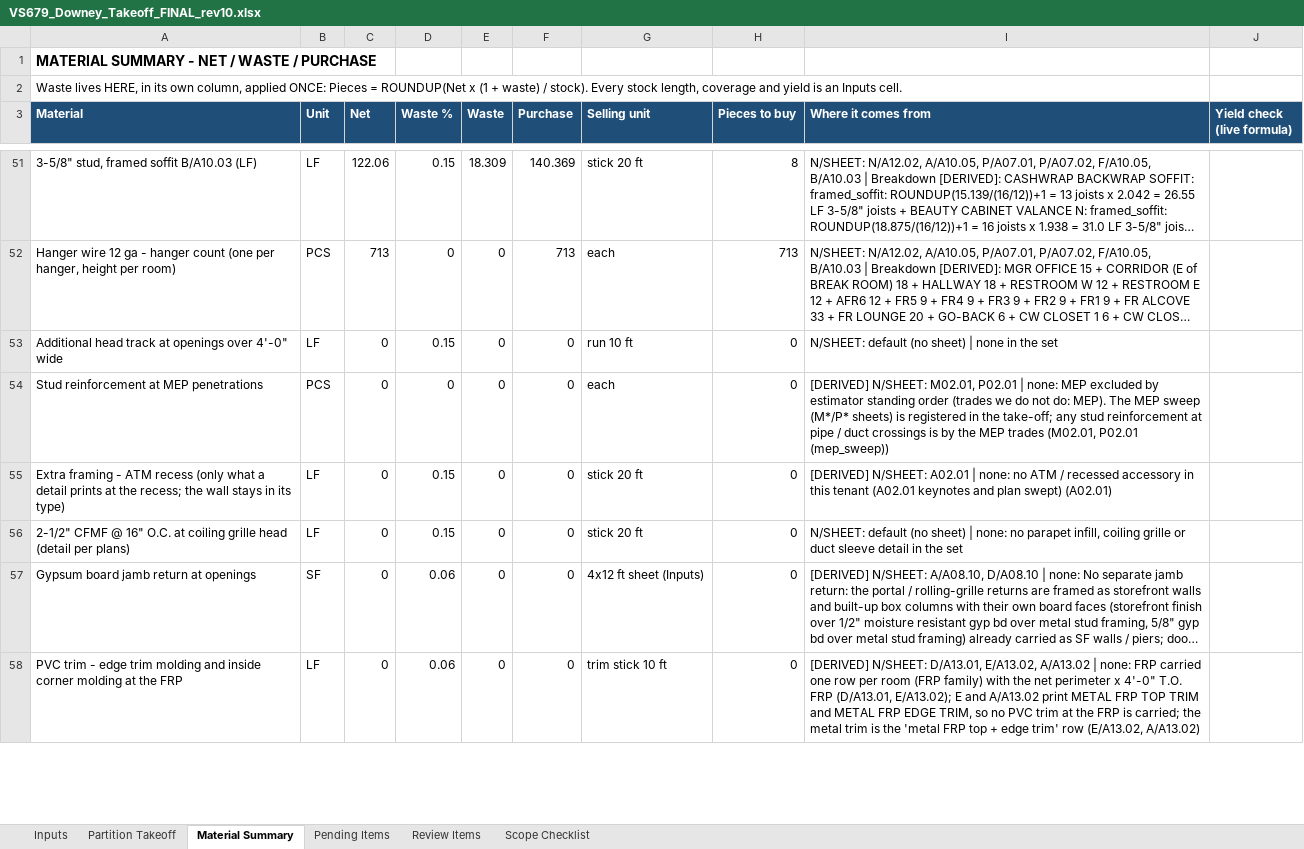
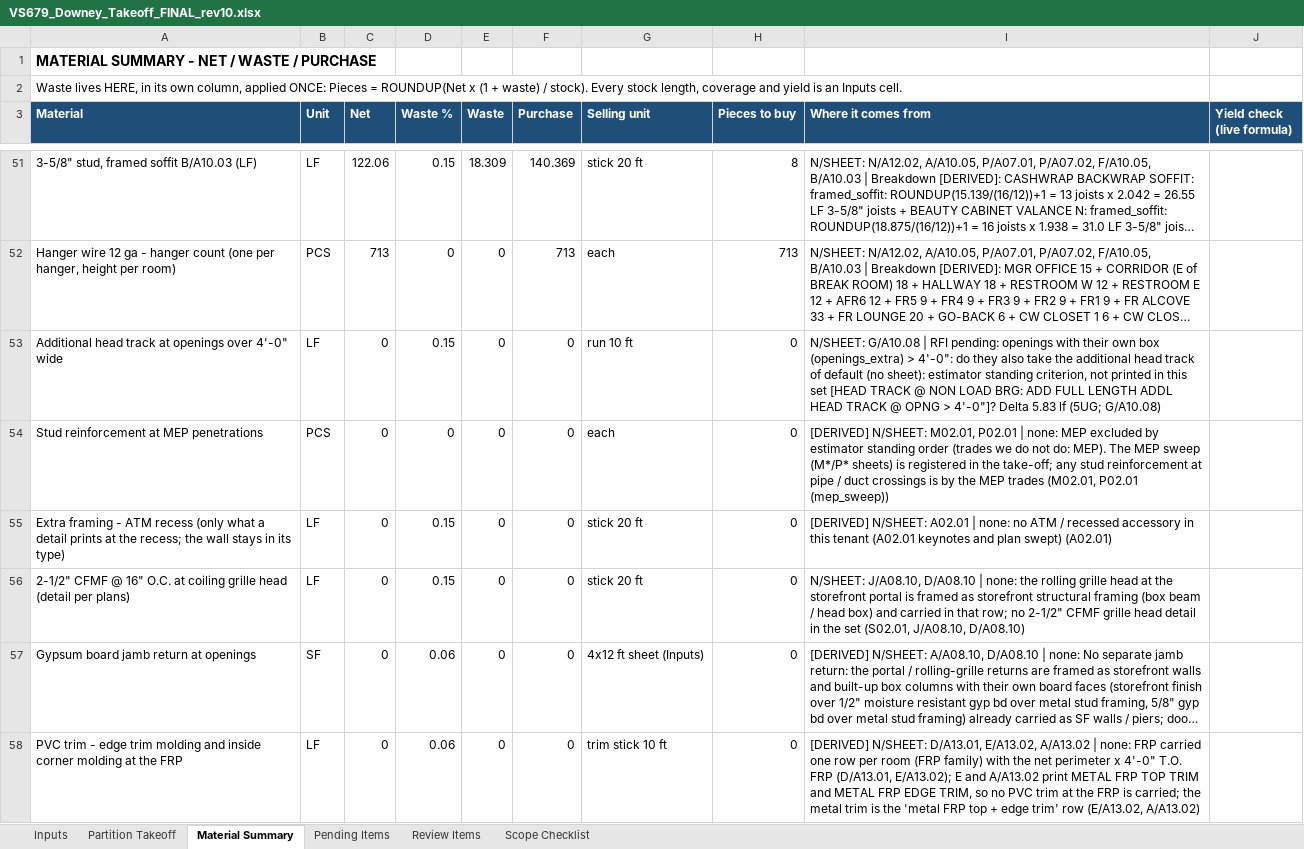
Before and after one commit to Jaicon18/Reading-Plans, an Excel workbook: cache_proyectos/vs_downey/FINAL_FOR_REVIEW/rev10/Take-off/VS679_Downey_Takeoff_FINAL_rev10.xlsx, sheet Material Summary, drawn as a sheet; only a part is shown, gaps mark what is left out; long unchanged cells end in …; values as stored, in another font and other column widths than the file's, no borders; the diff covers the shown part only; the diff names each change by its address in the sheet, - before the commit and + after, or states it on an @@ line.

```diff
--- a/cache_proyectos/vs_downey/FINAL_FOR_REVIEW/rev10/Take-off/VS679_Downey_Takeoff_FINAL_rev10.xlsx (sheet Material Summary)
+++ b/cache_proyectos/vs_downey/FINAL_FOR_REVIEW/rev10/Take-off/VS679_Downey_Takeoff_FINAL_rev10.xlsx (sheet Material Summary)
-I53 (Where it comes from): N/SHEET: default (no sheet) | none in the set
+I53 (Where it comes from): N/SHEET: G/A10.08 | RFI pending: openings with their own box (openings_extra) > 4'-0": do they also take the additional head track of default (no sheet): estimator standing criterion, not printed in this set [HEAD TRACK @ NON LOAD BRG: ADD FULL LENGTH ADDL HEAD TRACK @ OPNG > 4'-0"]? Delta 5.83 lf (5UG; G/A10.08)
-I56 (Where it comes from): N/SHEET: default (no sheet) | none: no parapet infill, coiling grille or duct sleeve detail in the set
+I56 (Where it comes from): N/SHEET: J/A08.10, D/A08.10 | none: the rolling grille head at the storefront portal is framed as storefront structural framing (box beam / head box) and carried in that row; no 2-1/2" CFMF grille head detail in the set (S02.01, J/A08.10, D/A08.10)
```
Also changed, not shown: 15 edited cells elsewhere in this sheet, sheet Partition Takeoff, sheet Scope Checklist, 3 other files.
